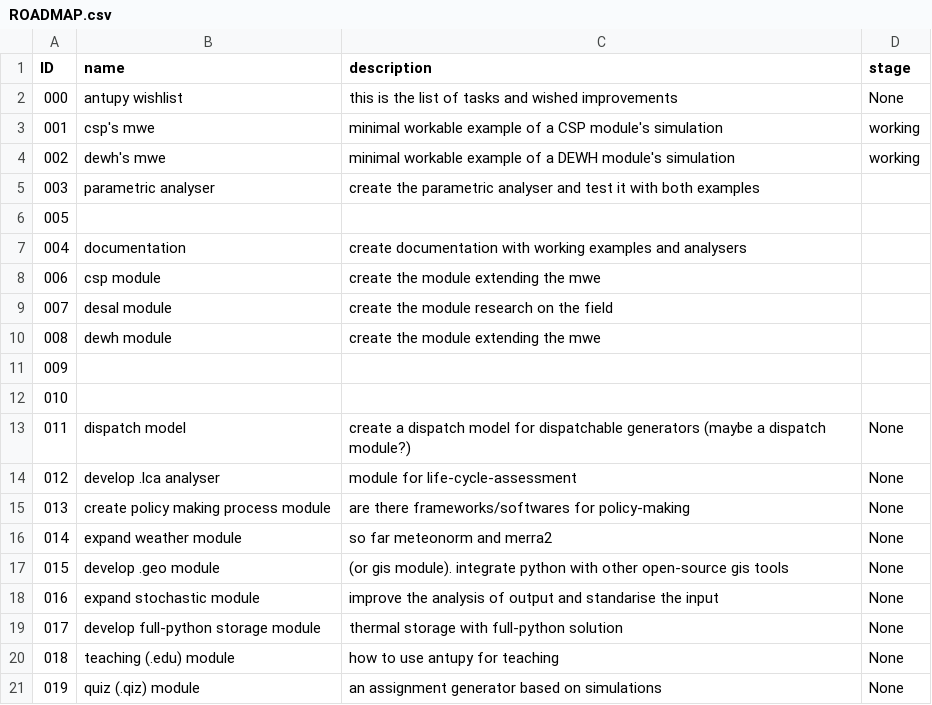
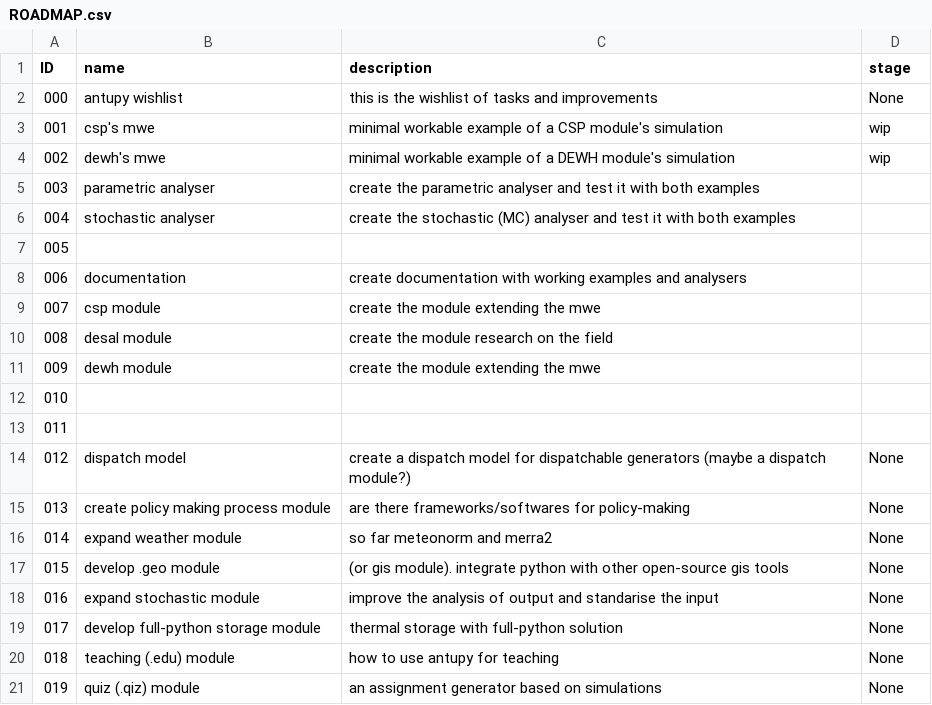
Before and after one commit to DavidSaldivia/antupy, a CSV file: ROADMAP.csv, drawn as a sheet.

Commit message:
several updates. Storage0D created. New names files.

```diff
--- a/ROADMAP.csv
+++ b/ROADMAP.csv
@@ -1,15 +1,15 @@
 ID,name,description,stage,
-000,antupy wishlist, "this is the list of tasks and wished improvements",None
-001,csp's mwe,minimal workable example of a CSP module's simulation,working,
-002,dewh's mwe,minimal workable example of a DEWH module's simulation,working,
+000,antupy wishlist, "this is the wishlist of tasks and improvements",None
+001,csp's mwe,minimal workable example of a CSP module's simulation,wip,
+002,dewh's mwe,minimal workable example of a DEWH module's simulation,wip,
 003,parametric analyser,create the parametric analyser and test it with both examples,,
+004,stochastic analyser,create the stochastic (MC) analyser and test it with both examples,,
 005,,,,
-004,documentation,create documentation with working examples and analysers,,
-006,csp module,create the module extending the mwe,,
-007,desal module,create the module research on the field,,
-008,dewh module,create the module extending the mwe,,
-009,,,,
+006,documentation,create documentation with working examples and analysers,,
+007,csp module,create the module extending the mwe,,
+008,desal module,create the module research on the field,,
+009,dewh module,create the module extending the mwe,,
 010,,,,
-011,dispatch model,create a dispatch model for dispatchable generators (maybe a dispatch module?),None,
-012,develop .lca analyser,module for life-cycle-assessment,None,
+011,,,,
+012,dispatch model,create a dispatch model for dispatchable generators (maybe a dispatch module?),None,
 013,create policy making process module,are there frameworks/softwares for policy-making,None,
```
Also changed, not shown: 37 other files.
